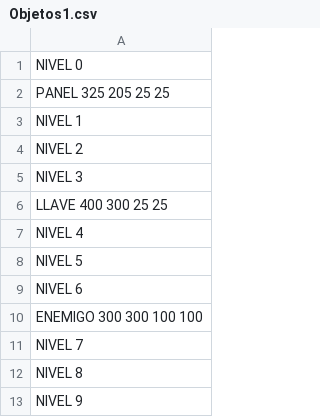
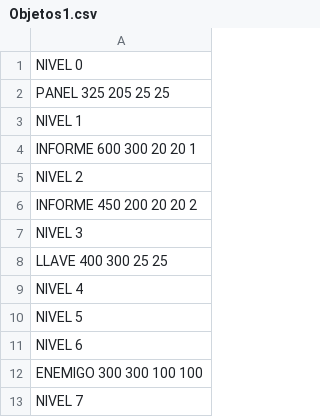
Before and after one commit to AAA-Studio/Experiment-A.L., a CSV file: bmps/Objetos/Objetos1.csv, drawn as a sheet; only a part is shown; the shorter side is filled out with more unchanged rows; the diff names each change by its address in the sheet, - before the commit and + after, or states it on an @@ line.

Commit message:
Informes metidos en la codificacion de objetos en sus niveles

```diff
--- a/bmps/Objetos/Objetos1.csv
+++ b/bmps/Objetos/Objetos1.csv
+row 4: INFORME 600 300 20 20 1
+row 6: INFORME 450 200 20 20 2
```
Also changed, not shown: 24 other files.
